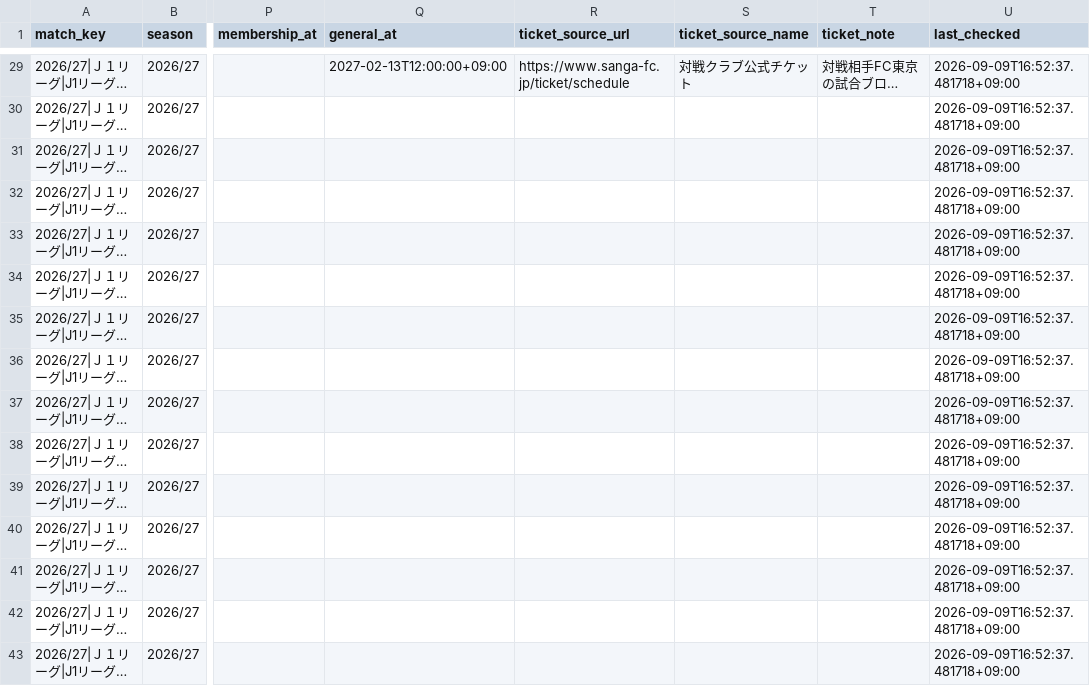
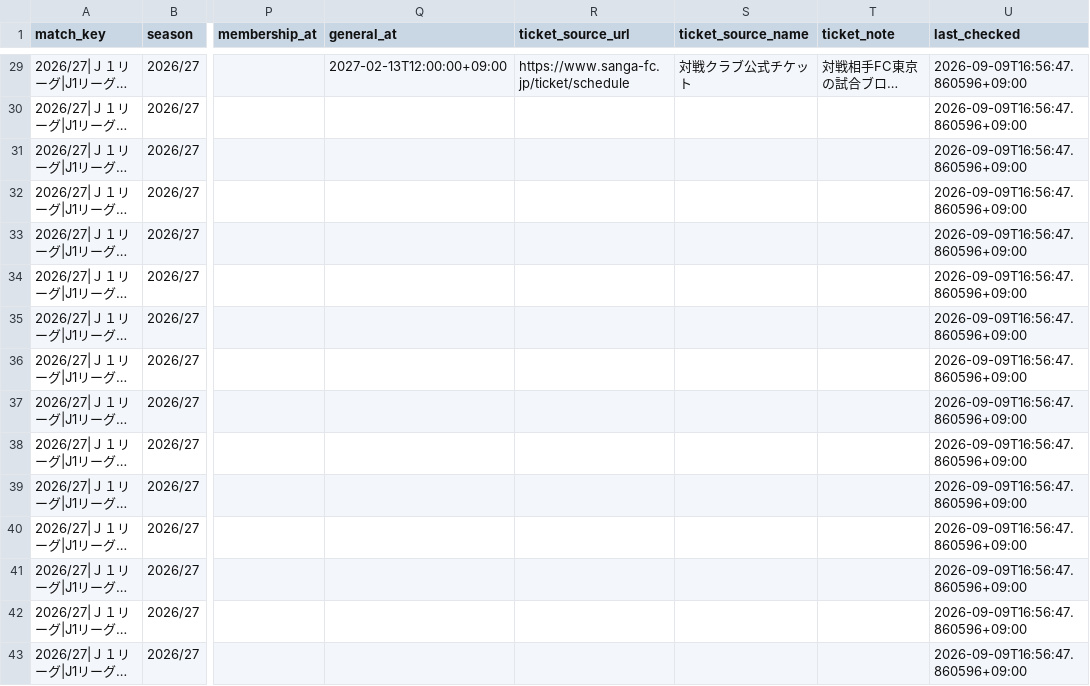
Before and after one commit to bizdocsupport/fctokyo-supporter-tools, a CSV file: data/matches.csv, drawn as a sheet; only a part is shown, gaps mark what is left out; long unchanged cells end in …; the diff covers the shown part only; the diff names each change by its address in the sheet, - before the commit and + after, or states it on an @@ line.

```diff
--- a/data/matches.csv
+++ b/data/matches.csv
-U29:U43 (last_checked): 2026-09-09T16:52:37.481718+09:00
+U29:U43 (last_checked): 2026-09-09T16:56:47.860596+09:00
```
Also changed, not shown: 31 edited cells elsewhere in this file, data/ticket_news.csv, 3 other files.
